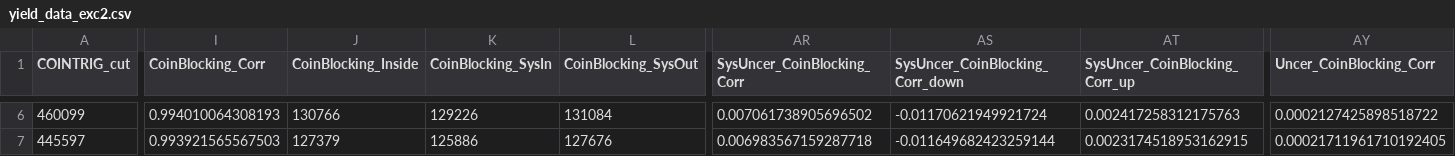
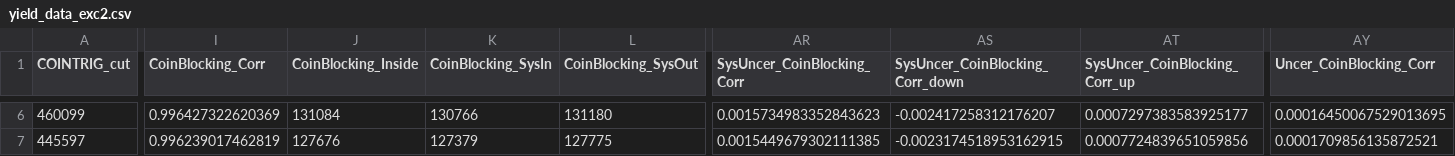
Before and after one commit to heinricn/UTIL_PION, a CSV file: scripts/luminosity/OUTPUTS/ExclusiveLumi/yield_data_exc2.csv, drawn as a sheet; only a part is shown, gaps mark what is left out; the diff covers the shown part only; the diff names each change by its address in the sheet, - before the commit and + after, or states it on an @@ line.

```diff
--- a/scripts/luminosity/OUTPUTS/ExclusiveLumi/yield_data_exc2.csv
+++ b/scripts/luminosity/OUTPUTS/ExclusiveLumi/yield_data_exc2.csv
-I6 (CoinBlocking_Corr): 0.994010064308193
+I6 (CoinBlocking_Corr): 0.996427322620369
-J6 (CoinBlocking_Inside): 130766
+J6 (CoinBlocking_Inside): 131084
-K6 (CoinBlocking_SysIn): 129226
+K6 (CoinBlocking_SysIn): 130766
-L6 (CoinBlocking_SysOut): 131084
+L6 (CoinBlocking_SysOut): 131180
-AR6 (SysUncer_CoinBlocking_Corr): 0.007061738905696502
+AR6 (SysUncer_CoinBlocking_Corr): 0.0015734983352843623
-AS6 (SysUncer_CoinBlocking_Corr_down): -0.01170621949921724
+AS6 (SysUncer_CoinBlocking_Corr_down): -0.002417258312176207
-AT6 (SysUncer_CoinBlocking_Corr_up): 0.002417258312175763
+AT6 (SysUncer_CoinBlocking_Corr_up): 0.0007297383583925177
-AY6 (Uncer_CoinBlocking_Corr): 0.0002127425898518722
+AY6 (Uncer_CoinBlocking_Corr): 0.00016450067529013695
-I7 (CoinBlocking_Corr): 0.993921565567503
+I7 (CoinBlocking_Corr): 0.996239017462819
-J7 (CoinBlocking_Inside): 127379
+J7 (CoinBlocking_Inside): 127676
-K7 (CoinBlocking_SysIn): 125886
+K7 (CoinBlocking_SysIn): 127379
-L7 (CoinBlocking_SysOut): 127676
+L7 (CoinBlocking_SysOut): 127775
-AR7 (SysUncer_CoinBlocking_Corr): 0.006983567159287718
+AR7 (SysUncer_CoinBlocking_Corr): 0.0015449679302111385
-AS7 (SysUncer_CoinBlocking_Corr_down): -0.011649682423259144
+AS7 (SysUncer_CoinBlocking_Corr_down): -0.0023174518953162915
-AT7 (SysUncer_CoinBlocking_Corr_up): 0.0023174518953162915
+AT7 (SysUncer_CoinBlocking_Corr_up): 0.0007724839651059856
-AY7 (Uncer_CoinBlocking_Corr): 0.00021711961710192405
+AY7 (Uncer_CoinBlocking_Corr): 0.0001709856135872521
```
Also changed, not shown: 126 edited cells elsewhere in this file, scripts/luminosity/OUTPUTS/ExclusiveLumi/yield_data_exc3.csv, scripts/luminosity/OUTPUTS/ExclusiveLumi/yield_data_exc4.csv, 4 other files.
